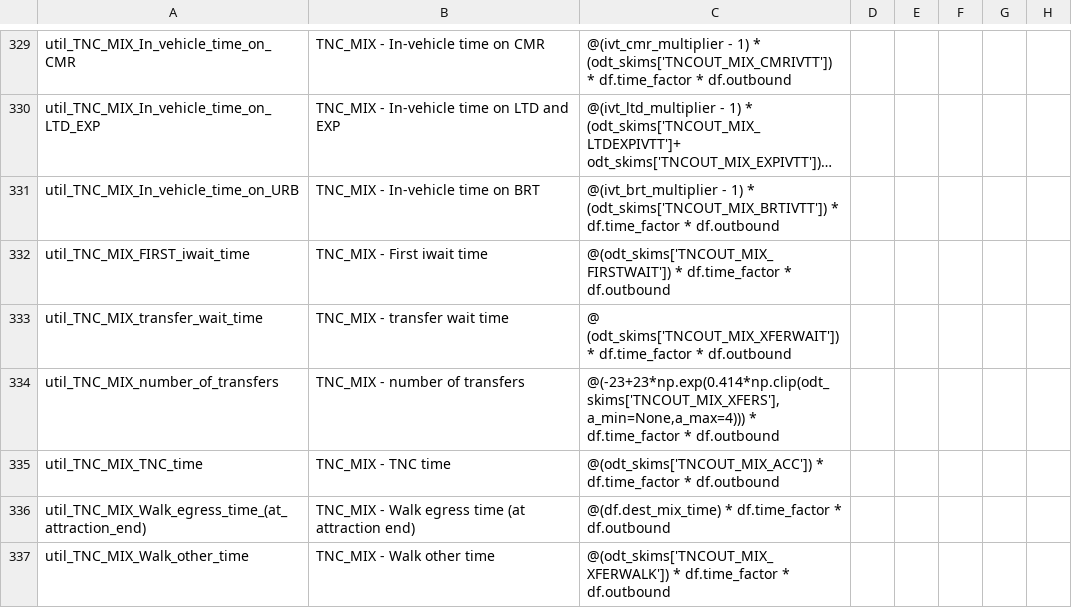
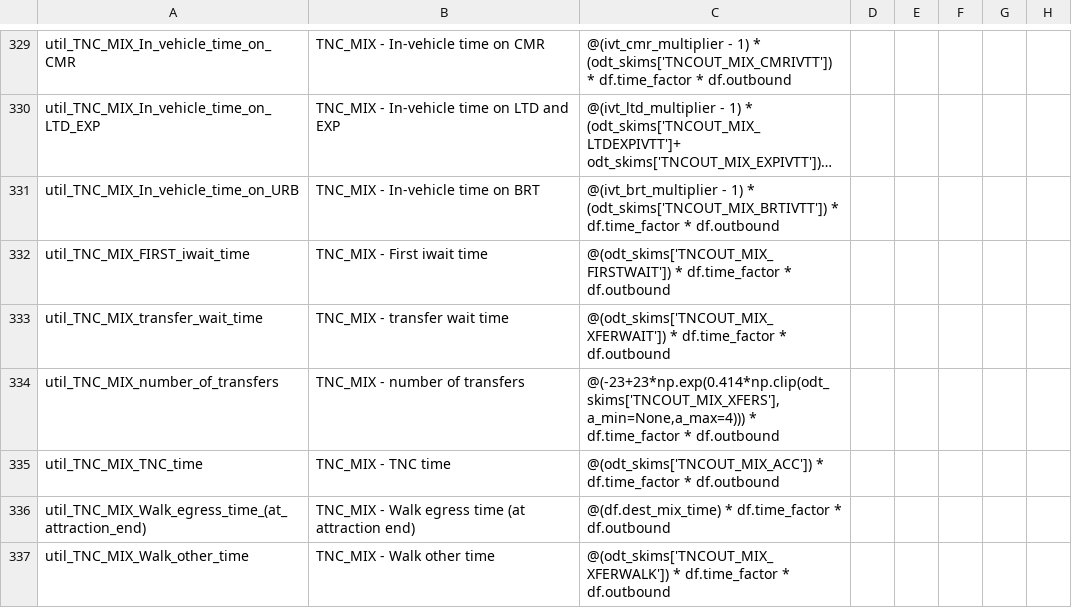
Before and after one commit to yueshuaing/sandag-abm3-example, a CSV file: configs/resident/trip_mode_choice.csv, drawn as a sheet; only a part is shown, gaps mark what is left out; long unchanged cells end in …; the diff names each change by its address in the sheet, - before the commit and + after, or states it on an @@ line.

Commit message:
Changing the skim reference in spec files

```diff
--- a/configs/resident/trip_mode_choice.csv
+++ b/configs/resident/trip_mode_choice.csv
-C333: @ (odt_skims['TNCOUT_MIX_XFERWAIT']) * df.time_factor…
+C333: @(odt_skims['TNCOUT_MIX_XFERWAIT']) * df.time_factor…
```
Also changed, not shown: configs/resident/write_trip_matrices_annotate_trips_preprocessor.csv.
